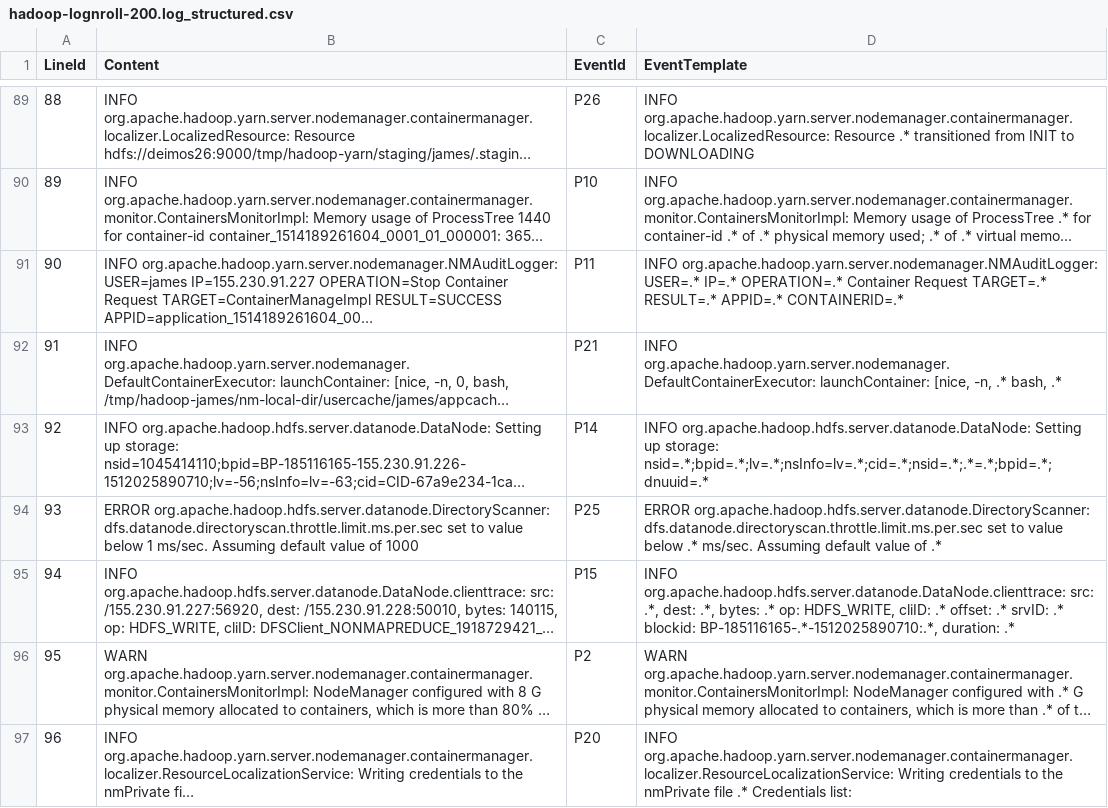
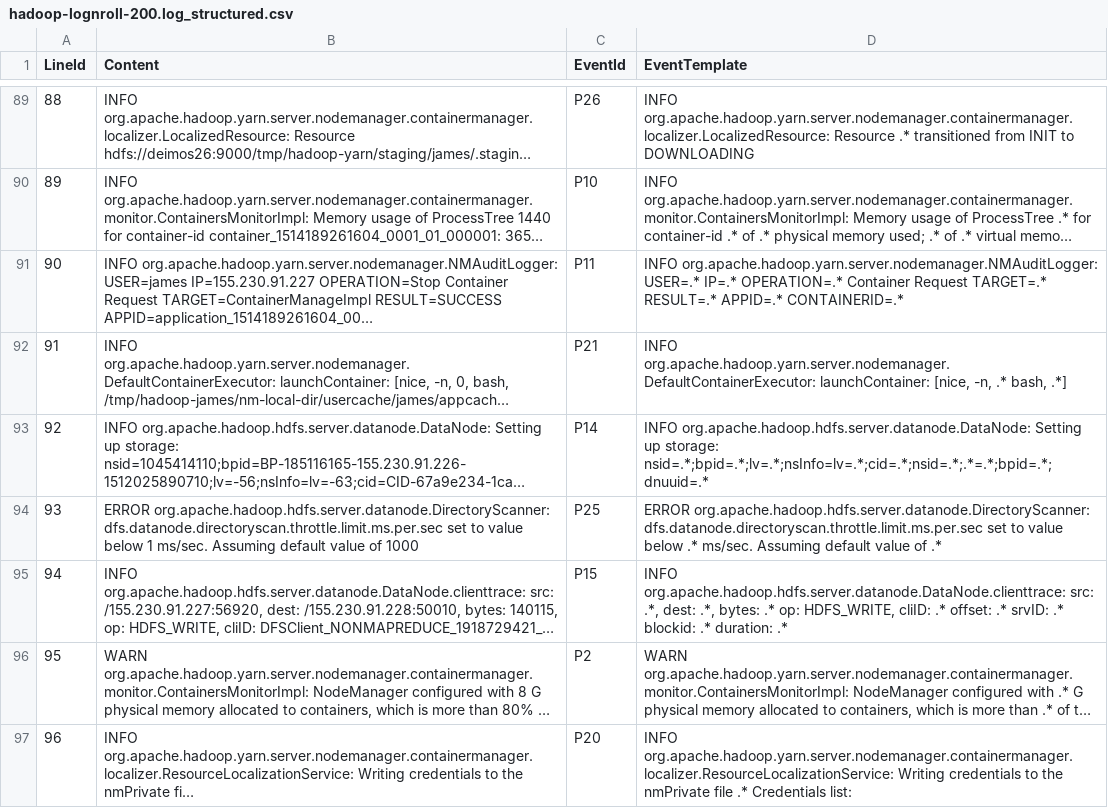
Before and after one commit to w82/lognroll, a CSV file: hadoop-200/lognroll_output/hadoop-lognroll-200.log_structured.csv, drawn as a sheet; only a part is shown, gaps mark what is left out; long unchanged cells end in …; the diff covers the shown part only; the diff names each change by its address in the sheet, - before the commit and + after, or states it on an @@ line.

```diff
--- a/hadoop-200/lognroll_output/hadoop-lognroll-200.log_structured.csv
+++ b/hadoop-200/lognroll_output/hadoop-lognroll-200.log_structured.csv
-D92 (EventTemplate): ….* bash, .*
+D92 (EventTemplate): ….* bash, .*]
-D95 (EventTemplate): ….* blockid: BP-185116165-.*-1512025890710:.*, duration: .*
+D95 (EventTemplate): ….* blockid: .* duration: .*
```
Also changed, not shown: 39 edited cells elsewhere in this file.
